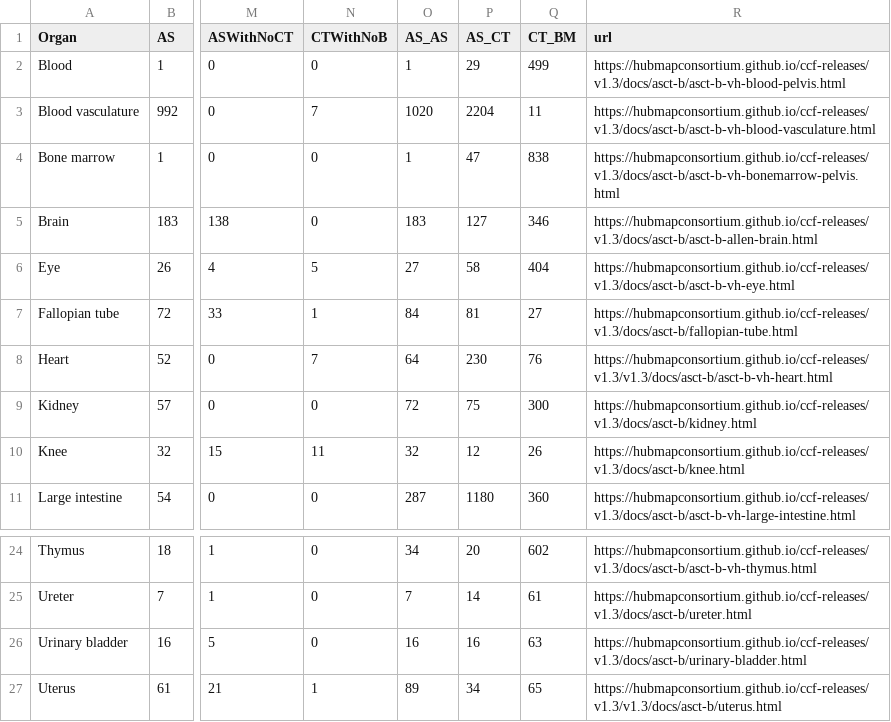
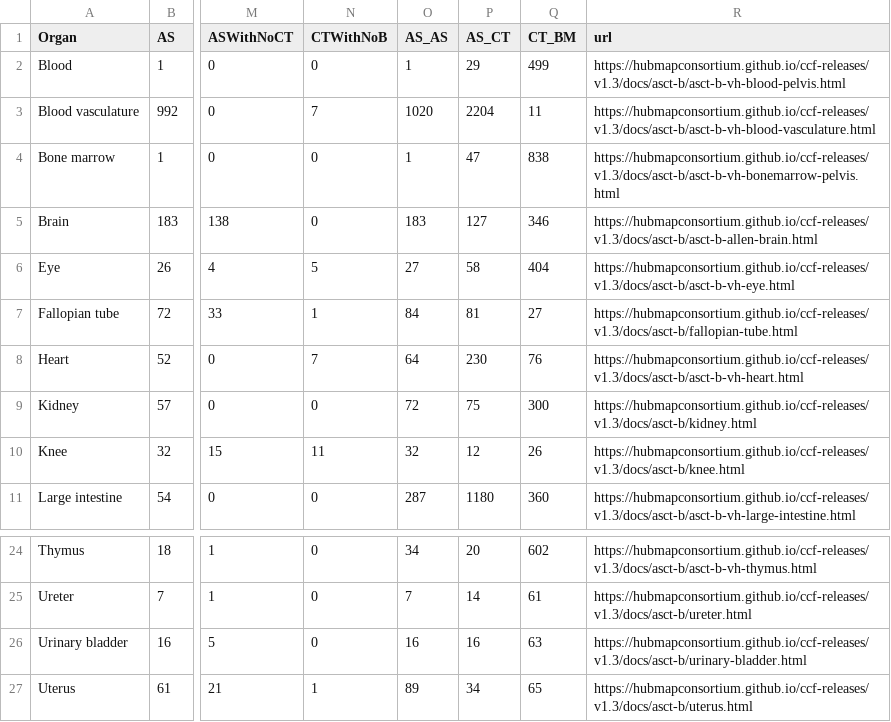
Before and after one commit to peterkienle/humanatlas.io, a CSV file: assets/table-data/release4.csv, drawn as a sheet; only a part is shown, gaps mark what is left out; the diff names each change by its address in the sheet, - before the commit and + after, or states it on an @@ line.

```diff
--- a/assets/table-data/release4.csv
+++ b/assets/table-data/release4.csv
-R8 (url): https://hubmapconsortium.github.io/ccf-releases/v1.3/v1.3/docs/asct-b/asct-b-vh-heart.html
+R8 (url): https://hubmapconsortium.github.io/ccf-releases/v1.3/docs/asct-b/asct-b-vh-heart.html
-R27 (url): https://hubmapconsortium.github.io/ccf-releases/v1.3/v1.3/docs/asct-b/uterus.html
+R27 (url): https://hubmapconsortium.github.io/ccf-releases/v1.3/docs/asct-b/uterus.html
```
Also changed, not shown: 3 other files.
